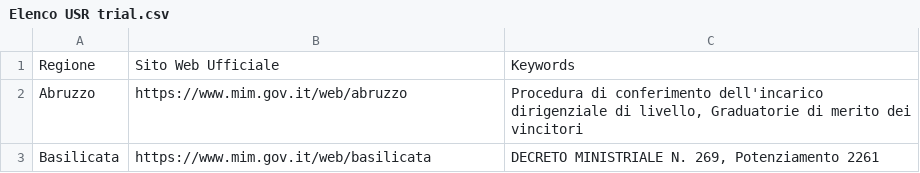
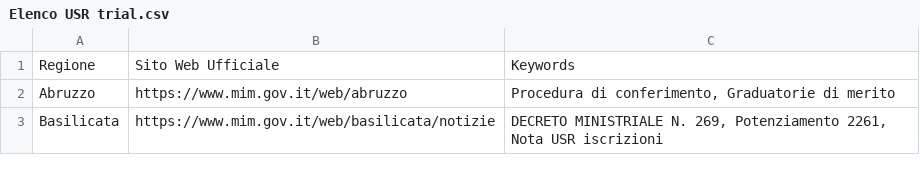
Before and after one commit to olusegunajibola/scraper-notifier, a CSV file: Elenco USR trial.csv, drawn as a sheet.

```diff
--- a/Elenco USR trial.csv
+++ b/Elenco USR trial.csv
@@ -1,3 +1,3 @@
 Regione,Sito Web Ufficiale,Keywords
-Abruzzo,https://www.mim.gov.it/web/abruzzo,"Procedura di conferimento dell'incarico dirigenziale di livello, Graduatorie di merito dei vincitori"
-Basilicata,https://www.mim.gov.it/web/basilicata,"DECRETO MINISTRIALE N. 269, Potenziamento 2261"
+Abruzzo,https://www.mim.gov.it/web/abruzzo,"Procedura di conferimento, Graduatorie di merito"
+Basilicata,https://www.mim.gov.it/web/basilicata/notizie,"DECRETO MINISTRIALE N. 269, Potenziamento 2261, Nota USR iscrizioni"
```
Also changed, not shown: 3 other files.
